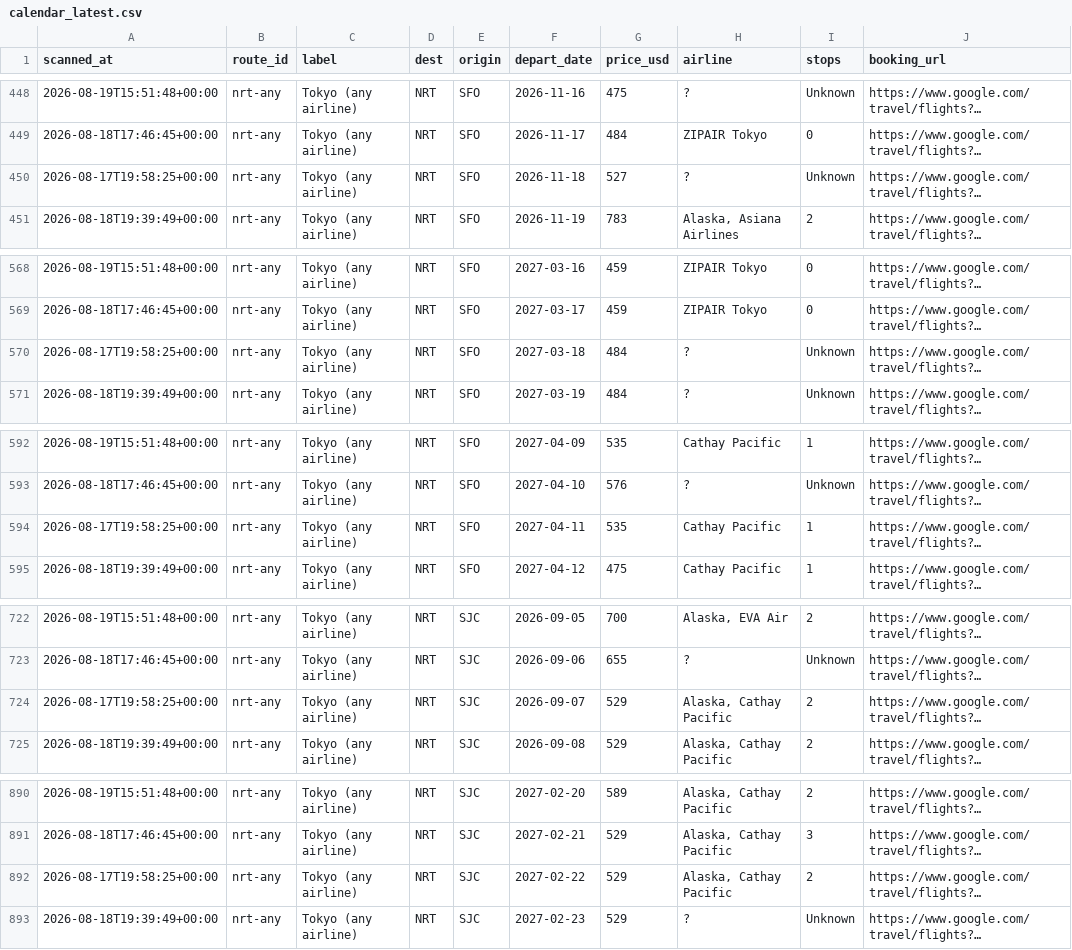
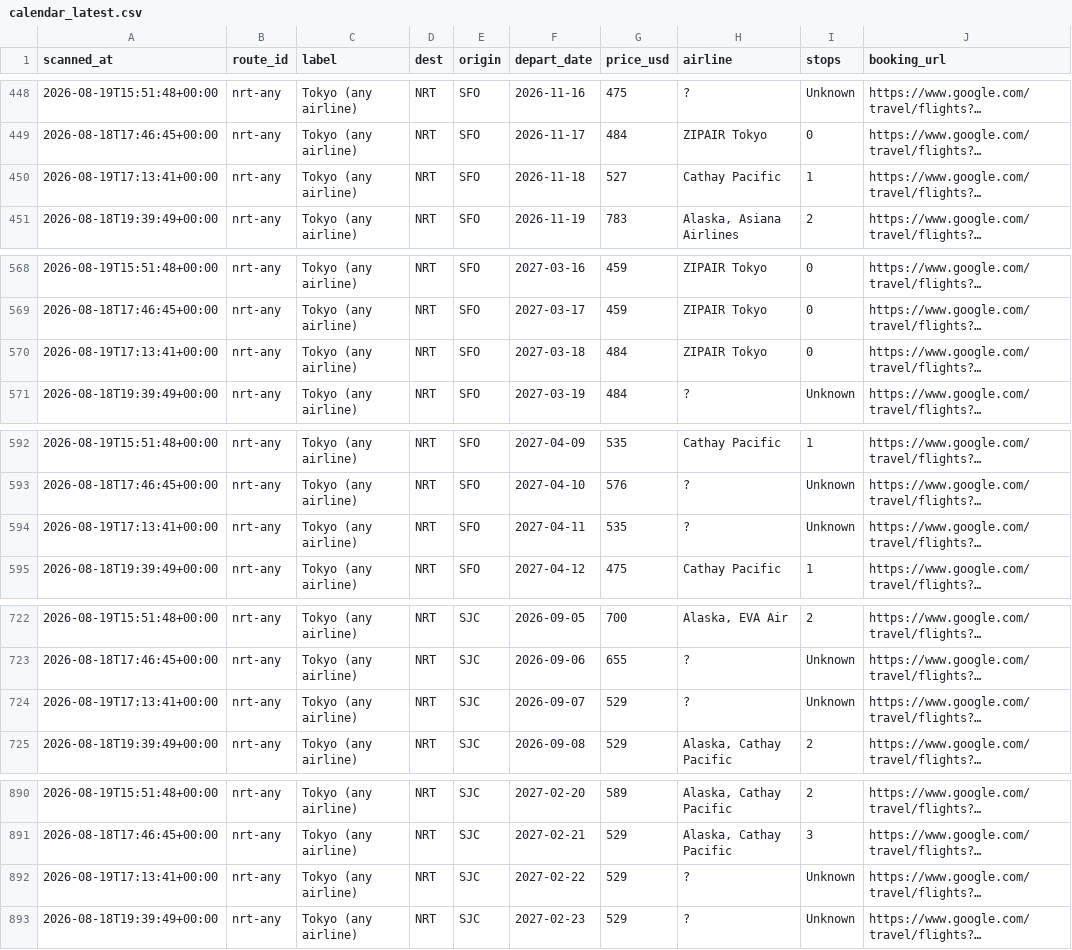
Before and after one commit to vanqd3216-dev/fare-tracker, a CSV file: calendar_latest.csv, drawn as a sheet; only a part is shown, gaps mark what is left out; long unchanged cells end in …; the diff covers the shown part only; the diff names each change by its address in the sheet, - before the commit and + after, or states it on an @@ line.

```diff
--- a/calendar_latest.csv
+++ b/calendar_latest.csv
-A450 (scanned_at): 2026-08-17T19:58:25+00:00
+A450 (scanned_at): 2026-08-19T17:13:41+00:00
-H450 (airline): ?
+H450 (airline): Cathay Pacific
-I450 (stops): Unknown
+I450 (stops): 1
-A570 (scanned_at): 2026-08-17T19:58:25+00:00
+A570 (scanned_at): 2026-08-19T17:13:41+00:00
-H570 (airline): ?
+H570 (airline): ZIPAIR Tokyo
-I570 (stops): Unknown
+I570 (stops): 0
-A594 (scanned_at): 2026-08-17T19:58:25+00:00
+A594 (scanned_at): 2026-08-19T17:13:41+00:00
-H594 (airline): Cathay Pacific
+H594 (airline): ?
-I594 (stops): 1
+I594 (stops): Unknown
-A724 (scanned_at): 2026-08-17T19:58:25+00:00
+A724 (scanned_at): 2026-08-19T17:13:41+00:00
-H724 (airline): Alaska, Cathay Pacific
+H724 (airline): ?
-I724 (stops): 2
+I724 (stops): Unknown
-A892 (scanned_at): 2026-08-17T19:58:25+00:00
+A892 (scanned_at): 2026-08-19T17:13:41+00:00
-H892 (airline): Alaska, Cathay Pacific
+H892 (airline): ?
-I892 (stops): 2
+I892 (stops): Unknown
```
Also changed, not shown: 157 edited cells elsewhere in this file.
